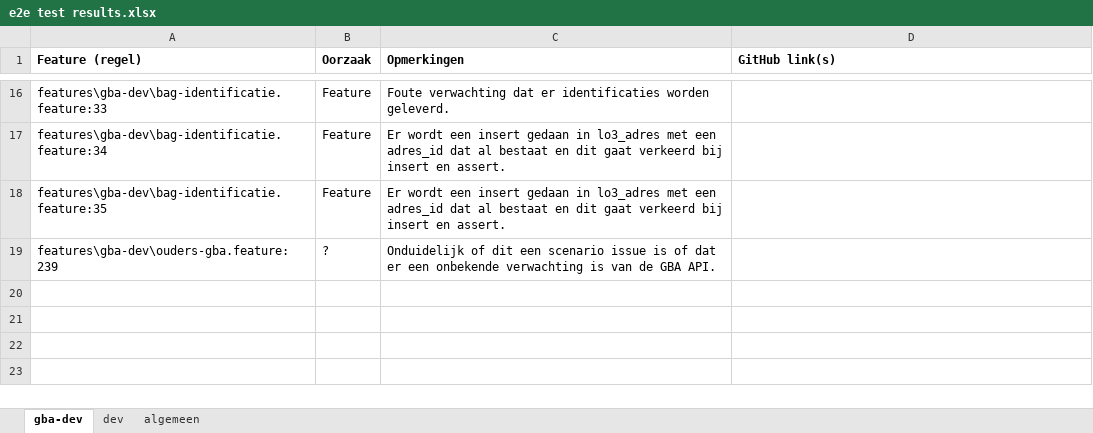
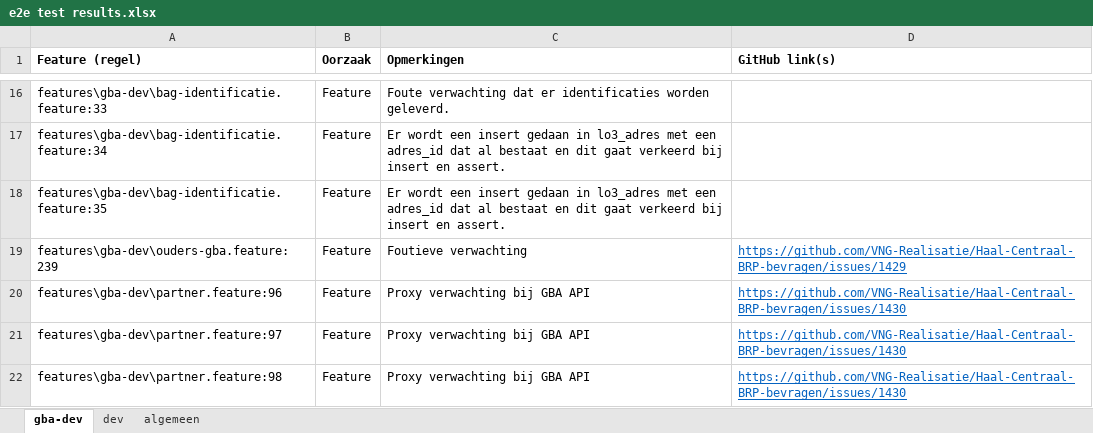
Before and after one commit to BRP-API/Haal-Centraal-BRP-bevragen, an Excel workbook: features/e2e test results.xlsx, sheet gba-dev, drawn as a sheet; only a part is shown, gaps mark what is left out; values as stored, in another font and other column widths than the file's, no borders; the diff names each change by its address in the sheet, - before the commit and + after, or states it on an @@ line.

Commit message:
Updated issues

```diff
--- a/features/e2e test results.xlsx (sheet gba-dev)
+++ b/features/e2e test results.xlsx (sheet gba-dev)
-B19 (Oorzaak): ?
+B19 (Oorzaak): Feature
-C19 (Opmerkingen): Onduidelijk of dit een scenario issue is of dat er een onbekende verwachting is van de GBA API.
+C19 (Opmerkingen): Foutieve verwachting
-D19 (GitHub link(s)): (empty)
+D19 (GitHub link(s)): https://github.com/VNG-Realisatie/Haal-Centraal-BRP-bevragen/issues/1429
+row 20: features\gba-dev\partner.feature:96 | Feature | Proxy verwachting bij GBA API | https://github.com/VNG-Realisatie/Haal-Centraal-BRP-bevragen/issues/1430
+row 21: features\gba-dev\partner.feature:97 | Feature | Proxy verwachting bij GBA API | https://github.com/VNG-Realisatie/Haal-Centraal-BRP-bevragen/issues/1430
+row 22: features\gba-dev\partner.feature:98 | Feature | Proxy verwachting bij GBA API | https://github.com/VNG-Realisatie/Haal-Centraal-BRP-bevragen/issues/1430
```
